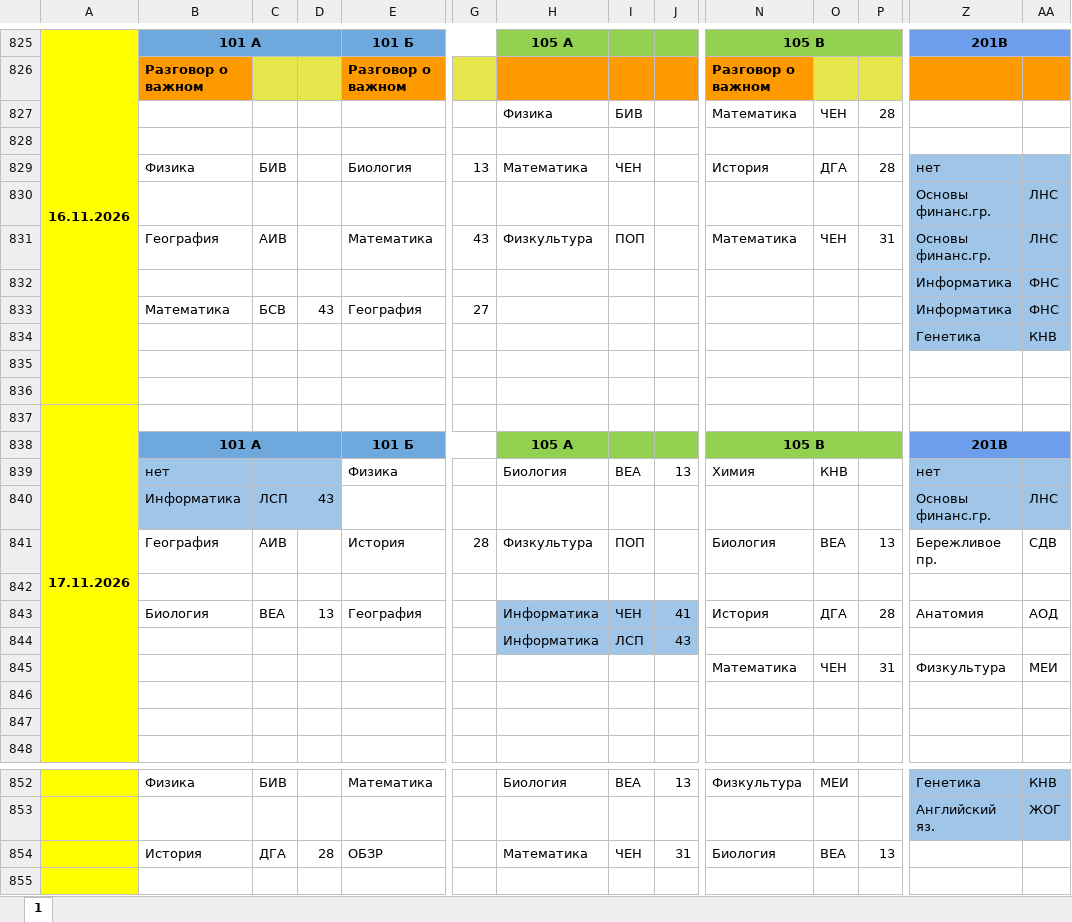
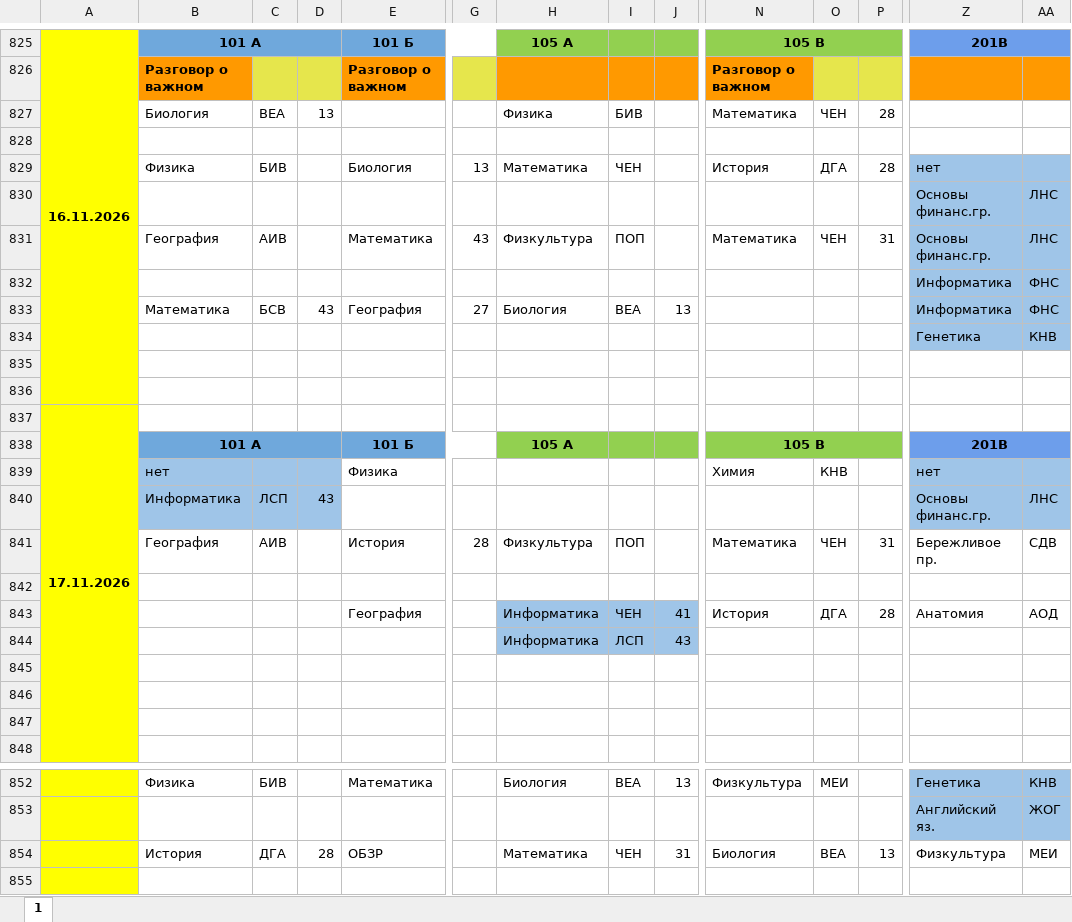
Before and after one commit to koovarem-byte/puls, an Excel workbook: cache/latest.xlsx, sheet 1, drawn as a sheet; only a part is shown, gaps mark what is left out; values as stored, in another font and other column widths than the file's, no borders; charts and pictures not drawn; the diff names each change by its address in the sheet, - before the commit and + after, or states it on an @@ line.

```diff
--- a/cache/latest.xlsx (sheet 1)
+++ b/cache/latest.xlsx (sheet 1)
-B827: (empty)
+B827: Биология
-C827: (empty)
+C827: ВЕА
-D827: (empty)
+D827: 13
-H833: (empty)
+H833: Биология
-I833: (empty)
+I833: ВЕА
-J833: (empty)
+J833: 13
-H839: Биология
+H839: (empty)
-I839: ВЕА
+I839: (empty)
-J839: 13
+J839: (empty)
-N841: Биология
+N841: Математика
-O841: ВЕА
+O841: ЧЕН
-P841: 13
+P841: 31
-B843: Биология
+B843: (empty)
-C843: ВЕА
+C843: (empty)
-D843: 13
+D843: (empty)
-N845: Математика
+N845: (empty)
-O845: ЧЕН
+O845: (empty)
-P845: 31
+P845: (empty)
-Z845: Физкультура
+Z845: (empty)
-AA845: МЕИ
+AA845: (empty)
-Z854: (empty)
+Z854: Физкультура
-AA854: (empty)
+AA854: МЕИ
```
Also changed, not shown: 2 other files.
